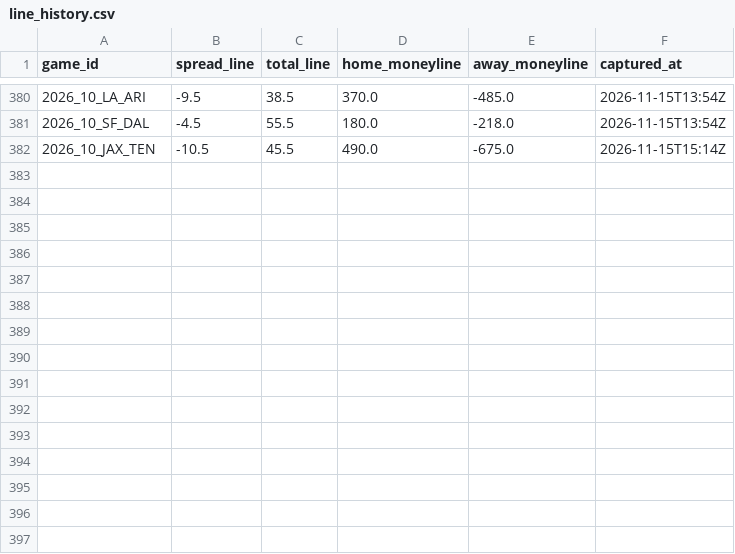
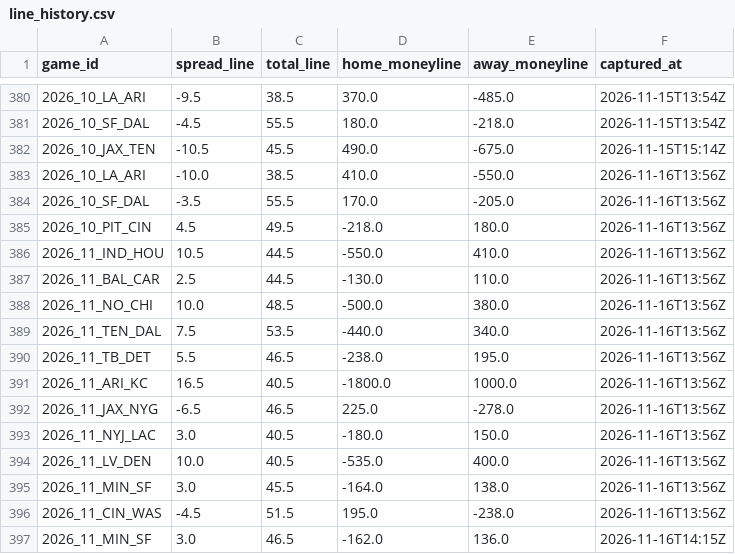
Before and after one commit to paintthedog/nfl-insights, a CSV file: pipeline/data/line_history.csv, drawn as a sheet; only a part is shown, gaps mark what is left out; the diff names each change by its address in the sheet, - before the commit and + after, or states it on an @@ line.

```diff
--- a/pipeline/data/line_history.csv
+++ b/pipeline/data/line_history.csv
+row 383: 2026_10_LA_ARI | -10.0 | 38.5 | 410.0 | -550.0 | 2026-11-16T13:56Z
+row 384: 2026_10_SF_DAL | -3.5 | 55.5 | 170.0 | -205.0 | 2026-11-16T13:56Z
+row 385: 2026_10_PIT_CIN | 4.5 | 49.5 | -218.0 | 180.0 | 2026-11-16T13:56Z
+row 386: 2026_11_IND_HOU | 10.5 | 44.5 | -550.0 | 410.0 | 2026-11-16T13:56Z
+row 387: 2026_11_BAL_CAR | 2.5 | 44.5 | -130.0 | 110.0 | 2026-11-16T13:56Z
+row 388: 2026_11_NO_CHI | 10.0 | 48.5 | -500.0 | 380.0 | 2026-11-16T13:56Z
+row 389: 2026_11_TEN_DAL | 7.5 | 53.5 | -440.0 | 340.0 | 2026-11-16T13:56Z
+row 390: 2026_11_TB_DET | 5.5 | 46.5 | -238.0 | 195.0 | 2026-11-16T13:56Z
+row 391: 2026_11_ARI_KC | 16.5 | 40.5 | -1800.0 | 1000.0 | 2026-11-16T13:56Z
+row 392: 2026_11_JAX_NYG | -6.5 | 46.5 | 225.0 | -278.0 | 2026-11-16T13:56Z
+row 393: 2026_11_NYJ_LAC | 3.0 | 40.5 | -180.0 | 150.0 | 2026-11-16T13:56Z
+row 394: 2026_11_LV_DEN | 10.0 | 40.5 | -535.0 | 400.0 | 2026-11-16T13:56Z
+row 395: 2026_11_MIN_SF | 3.0 | 45.5 | -164.0 | 138.0 | 2026-11-16T13:56Z
+row 396: 2026_11_CIN_WAS | -4.5 | 51.5 | 195.0 | -238.0 | 2026-11-16T13:56Z
+row 397: 2026_11_MIN_SF | 3.0 | 46.5 | -162.0 | 136.0 | 2026-11-16T14:15Z
```
Also changed, not shown: pipeline/combos_wk11.csv, pipeline/paper_wk10_graded.csv, 43 other files.
